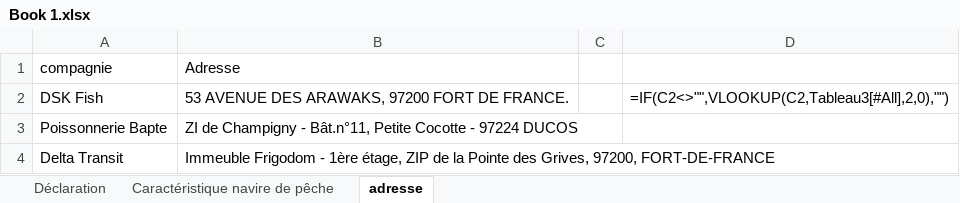
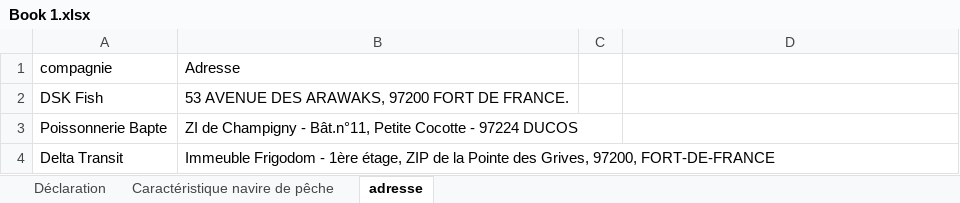
Before and after one commit to marjoryplacide-gif/GPMLM-Droits-de-port, an Excel workbook: Book 1.xlsx, sheet adresse, drawn as a sheet; values as stored, in another font and other column widths than the file's, no borders; formulas without a stored value are shown as written; table styles not drawn; the diff names each change by its address in the sheet, - before the commit and + after, or states it on an @@ line.

```diff
--- a/Book 1.xlsx (sheet adresse)
+++ b/Book 1.xlsx (sheet adresse)
-D2: =IF(C2<>"",VLOOKUP(C2,Tableau3[#All],2,0),"")
+D2: (empty)
```
Also changed, not shown: sheet Déclaration.
